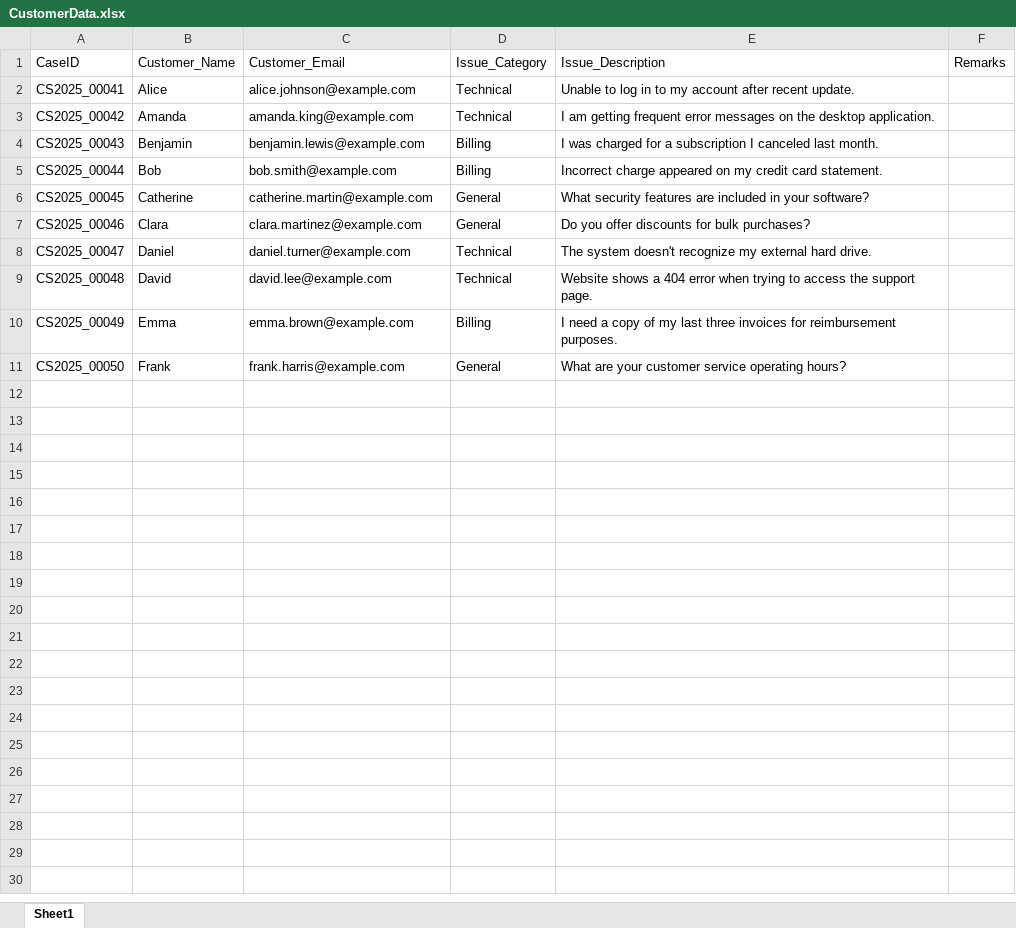
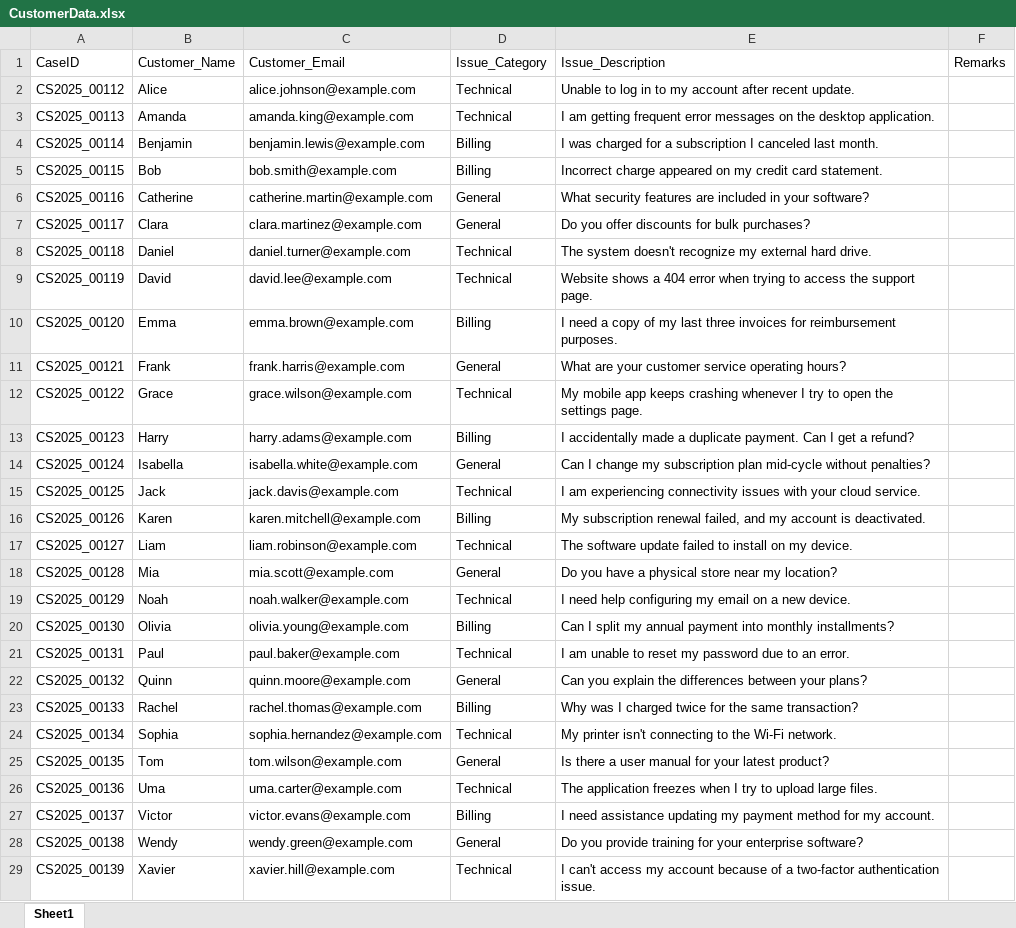
Before and after one commit to saikumarvadlani/CustomerService, an Excel workbook: Data/Archive/CustomerData.xlsx, sheet Sheet1, drawn as a sheet; only a part is shown; values as stored, in another font and other column widths than the file's, no borders; the diff covers the shown part only; the diff names each change by its address in the sheet, - before the commit and + after, or states it on an @@ line.

```diff
--- a/Data/Archive/CustomerData.xlsx (sheet Sheet1)
+++ b/Data/Archive/CustomerData.xlsx (sheet Sheet1)
-A2: CS2025_00041
+A2: CS2025_00112
-A3: CS2025_00042
+A3: CS2025_00113
-A4: CS2025_00043
+A4: CS2025_00114
-A5: CS2025_00044
+A5: CS2025_00115
-A6: CS2025_00045
+A6: CS2025_00116
-A7: CS2025_00046
+A7: CS2025_00117
-A8: CS2025_00047
+A8: CS2025_00118
-A9: CS2025_00048
+A9: CS2025_00119
-A10: CS2025_00049
+A10: CS2025_00120
-A11: CS2025_00050
+A11: CS2025_00121
+row 12: CS2025_00122 | Grace | grace.wilson@example.com | Technical | My mobile app keeps crashing whenever I try to open the settings page.
+row 13: CS2025_00123 | Harry | harry.adams@example.com | Billing | I accidentally made a duplicate payment. Can I get a refund?
+row 14: CS2025_00124 | Isabella | isabella.white@example.com | General | Can I change my subscription plan mid-cycle without penalties?
+row 15: CS2025_00125 | Jack | jack.davis@example.com | Technical | I am experiencing connectivity issues with your cloud service.
+row 16: CS2025_00126 | Karen | karen.mitchell@example.com | Billing | My subscription renewal failed, and my account is deactivated.
+row 17: CS2025_00127 | Liam | liam.robinson@example.com | Technical | The software update failed to install on my device.
+row 18: CS2025_00128 | Mia | mia.scott@example.com | General | Do you have a physical store near my location?
+row 19: CS2025_00129 | Noah | noah.walker@example.com | Technical | I need help configuring my email on a new device.
+row 20: CS2025_00130 | Olivia | olivia.young@example.com | Billing | Can I split my annual payment into monthly installments?
+row 21: CS2025_00131 | Paul | paul.baker@example.com | Technical | I am unable to reset my password due to an error.
+row 22: CS2025_00132 | Quinn | quinn.moore@example.com | General | Can you explain the differences between your plans?
+row 23: CS2025_00133 | Rachel | rachel.thomas@example.com | Billing | Why was I charged twice for the same transaction?
+row 24: CS2025_00134 | Sophia | sophia.hernandez@example.com | Technical | My printer isn't connecting to the Wi-Fi network.
+row 25: CS2025_00135 | Tom | tom.wilson@example.com | General | Is there a user manual for your latest product?
+row 26: CS2025_00136 | Uma | uma.carter@example.com | Technical | The application freezes when I try to upload large files.
+row 27: CS2025_00137 | Victor | victor.evans@example.com | Billing | I need assistance updating my payment method for my account.
+row 28: CS2025_00138 | Wendy | wendy.green@example.com | General | Do you provide training for your enterprise software?
+row 29: CS2025_00139 | Xavier | xavier.hill@example.com | Technical | I can't access my account because of a two-factor authentication issue.
```
Also changed, not shown: 2 added rows elsewhere in this sheet, Data/AICustomerData.xlsx, Data/Archive/AICustomerData.xlsx, 18 other files.
